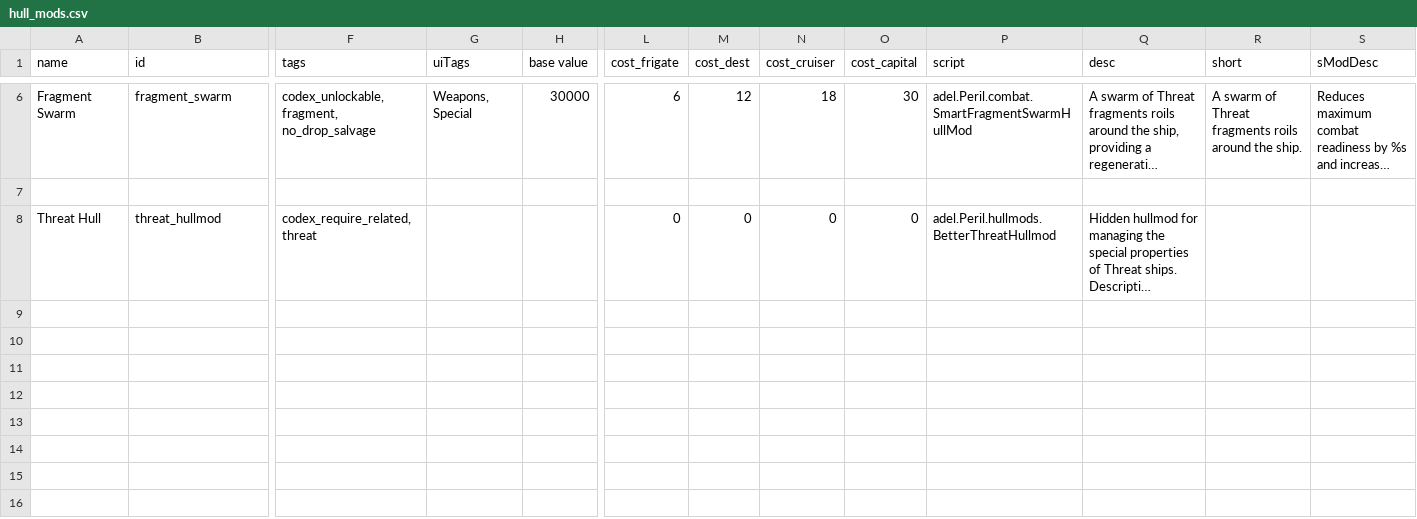
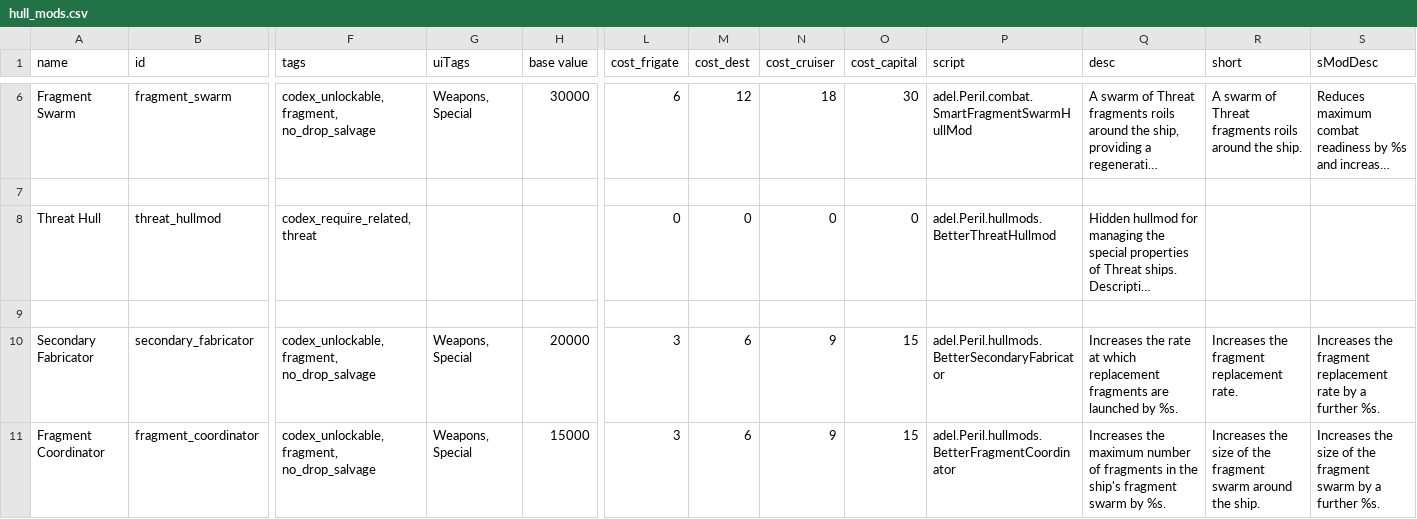
Before and after one commit to andre-de-lorde/Peril, a CSV file: data/hullmods/hull_mods.csv, drawn as a sheet; only a part is shown, gaps mark what is left out; long unchanged cells end in …; rows hold the shown columns only; the diff names each change by its address in the sheet, - before the commit and + after, or states it on an @@ line.

```diff
--- a/data/hullmods/hull_mods.csv
+++ b/data/hullmods/hull_mods.csv
+row 9: (empty)
+row 10: Secondary Fabricator | secondary_fabricator | codex_unlockable, fragment, no_drop_salvage | Weapons, Special | 20000 | 3 | 6 | 9 | 15 | adel.Peril.hullmods.BetterSecondaryFabricator | Increases the rate at which replacement fragments are launched by %s. | Increases the fragment replacement rate. | Increases the fragment replacement rate by a further %s.
+row 11: Fragment Coordinator | fragment_coordinator | codex_unlockable, fragment, no_drop_salvage | Weapons, Special | 15000 | 3 | 6 | 9 | 15 | adel.Peril.hullmods.BetterFragmentCoordinator | Increases the maximum number of fragments in the ship's fragment swarm by %s. | Increases the size of the fragment swarm around the ship. | Increases the size of the fragment swarm by a further %s.
```
Also changed, not shown: data/weapons/weapon_data.csv, 14 other files.
